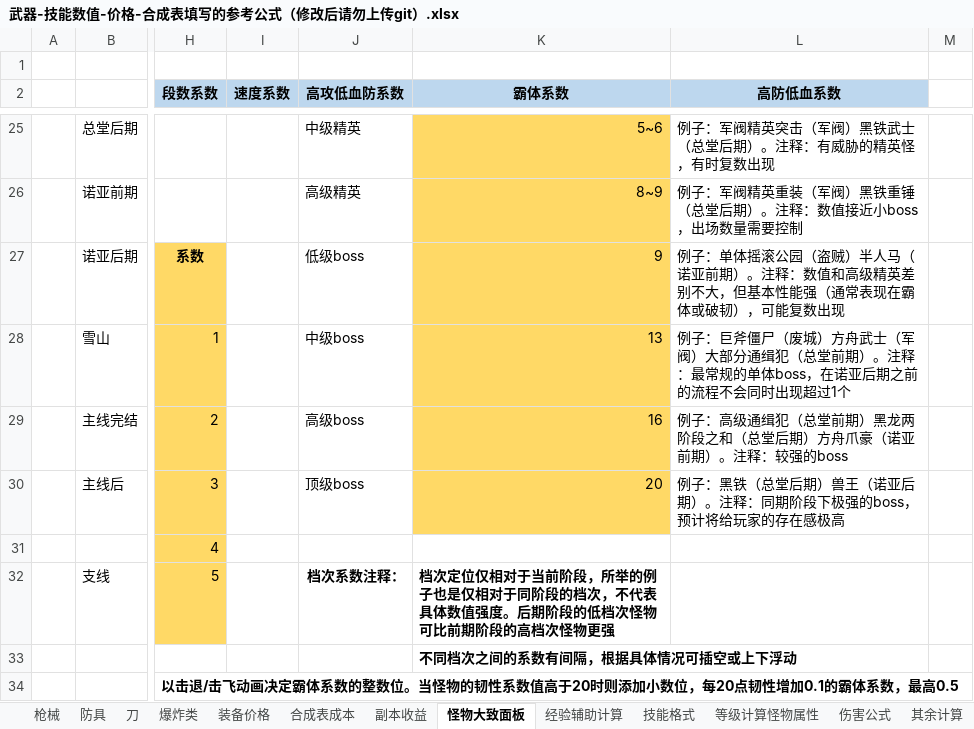
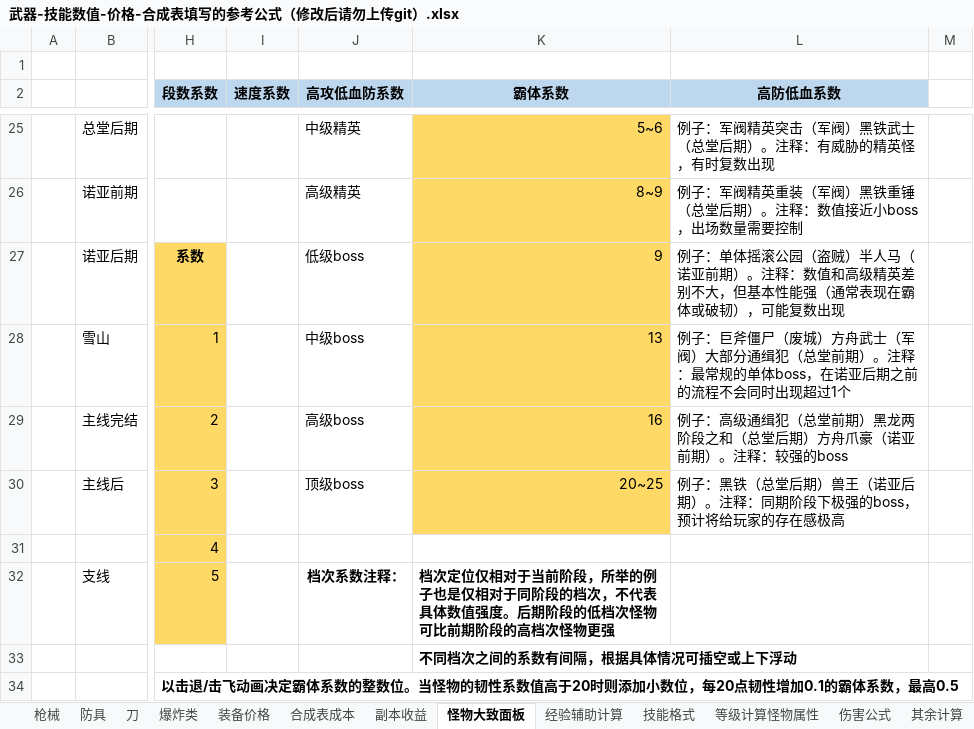
Before and after one commit to FlashNightModReborn/CrazyFlashNight, an Excel workbook: 0.说明文件与教程/武器-技能数值-价格-合成表填写的参考公式（修改后请勿上传git）.xlsx, sheet 怪物大致面板, drawn as a sheet; only a part is shown, gaps mark what is left out; values as stored, in another font and other column widths than the file's, no borders; the diff names each change by its address in the sheet, - before the commit and + after, or states it on an @@ line.

Commit message:
✨ feat: 修正Excel的敌人公式范围

```diff
--- a/0.说明文件与教程/武器-技能数值-价格-合成表填写的参考公式（修改后请勿上传git）.xlsx (sheet 怪物大致面板)
+++ b/0.说明文件与教程/武器-技能数值-价格-合成表填写的参考公式（修改后请勿上传git）.xlsx (sheet 怪物大致面板)
-K30 (霸体系数): 20
+K30 (霸体系数): 20~25
```
